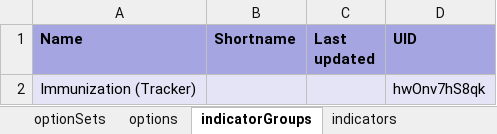
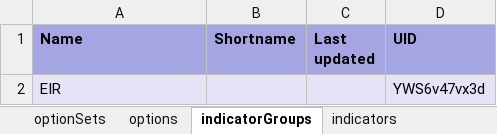
Before and after one commit to dhis2-metadata/EPI-TRK-Immunization_Registry, an Excel workbook: complete/reference.xlsx, sheet indicatorGroups, drawn as a sheet; values as stored, in another font and other column widths than the file's, no borders; removed rows and columns are numbered as before the commit, all else as after; the diff names each change by its address in the sheet, - before the commit and + after, or states it on an @@ line.

```diff
--- a/complete/reference.xlsx (sheet indicatorGroups)
+++ b/complete/reference.xlsx (sheet indicatorGroups)
-row 2: Immunization (Tracker) |  |  | hwOnv7hS8qk
+row 2: EIR |  |  | YWS6v47vx3d
```
Also changed, not shown: sheet programRules, sheet dataElements, sheet dataElementGroups, sheet programStageSections, sheet indicators, sheet dashboardItems, 13 more sheets, 2 other files.
